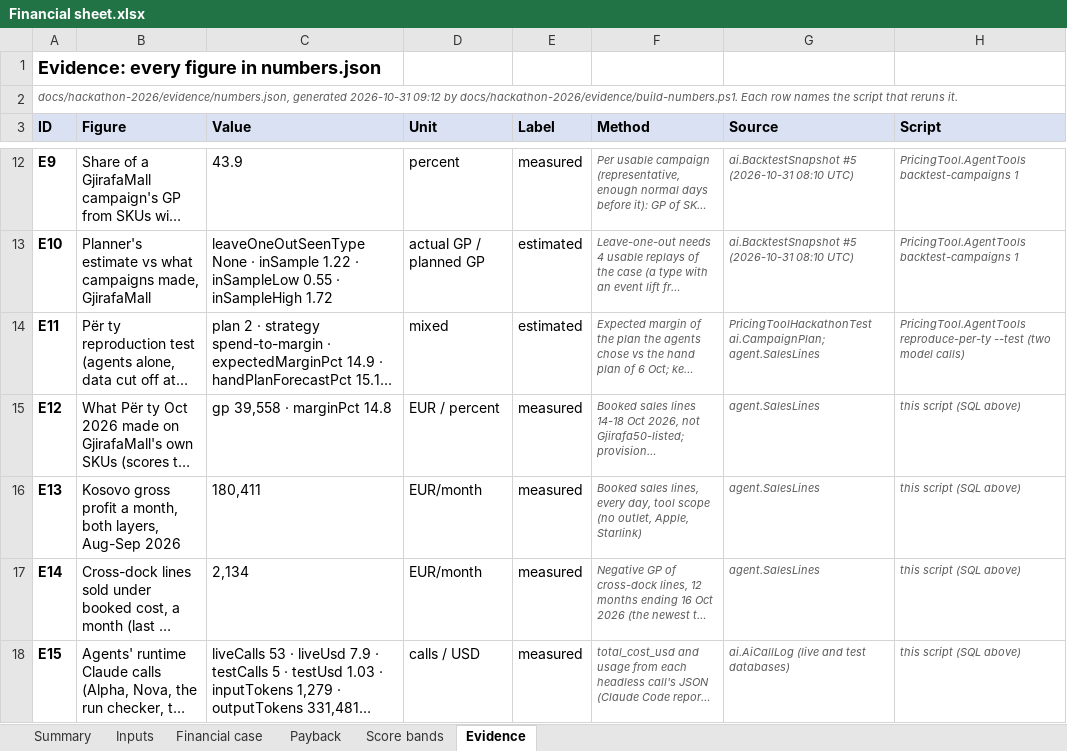
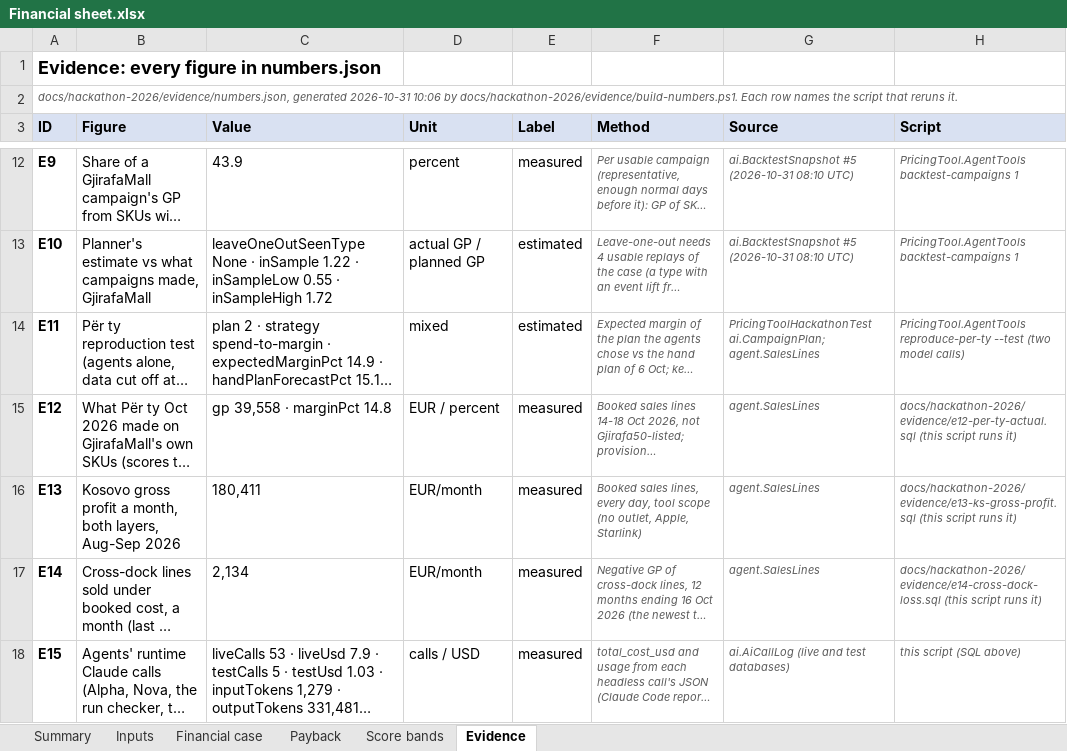
Before and after one commit to shkumbimgjirafa/Gjirafa-DynamicDiscounts, an Excel workbook: docs/hackathon-2026/Financial sheet.xlsx, sheet Evidence, drawn as a sheet; only a part is shown, gaps mark what is left out; long unchanged cells end in …; values as stored, in another font and other column widths than the file's, no borders; the diff covers the shown part only; the diff names each change by its address in the sheet, - before the commit and + after, or states it on an @@ line.

```diff
--- a/docs/hackathon-2026/Financial sheet.xlsx (sheet Evidence)
+++ b/docs/hackathon-2026/Financial sheet.xlsx (sheet Evidence)
-A2 (ID): …generated 2026-10-31 09:12 by docs/hackathon-2026/evidence/build-numbers.ps1.…
+A2 (ID): …generated 2026-10-31 10:06 by docs/hackathon-2026/evidence/build-numbers.ps1.…
-H15 (Script): this script (SQL above)
+H15 (Script): docs/hackathon-2026/evidence/e12-per-ty-actual.sql (this script runs it)
-H16 (Script): this script (SQL above)
+H16 (Script): docs/hackathon-2026/evidence/e13-ks-gross-profit.sql (this script runs it)
-H17 (Script): this script (SQL above)
+H17 (Script): docs/hackathon-2026/evidence/e14-cross-dock-loss.sql (this script runs it)
```
Also changed, not shown: 2 added rows and 3 edited cells elsewhere in this sheet, sheet Summary, sheet Inputs, 19 other files.
